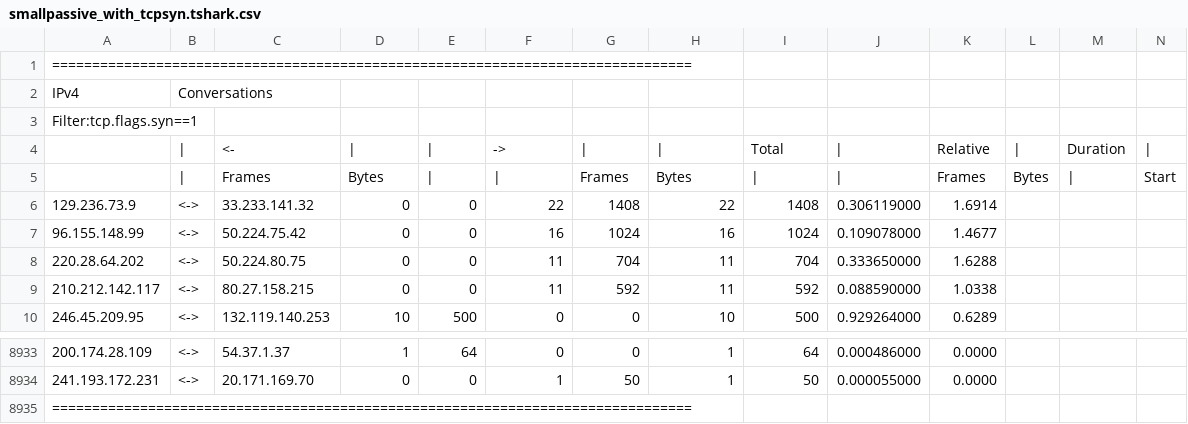
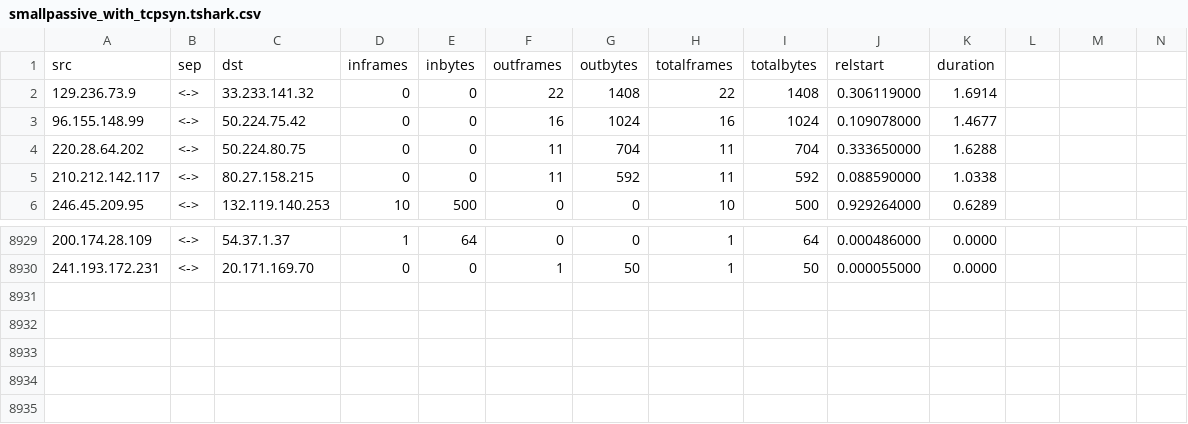
Before and after one commit to ishparii/escudo, a CSV file: resources/smallpassive_with_tcpsyn.tshark.csv, drawn as a sheet; only a part is shown, gaps mark what is left out; removed rows and columns are numbered as before the commit, all else as after; rows hold the shown columns only; the diff names each change by its address in the sheet, - before the commit and + after, or states it on an @@ line.

Commit message:
passive data extraction

```diff
--- a/resources/smallpassive_with_tcpsyn.tshark.csv
+++ b/resources/smallpassive_with_tcpsyn.tshark.csv
-row 1: ================================================================================
-row 2: IPv4 | Conversations
-row 3: Filter:tcp.flags.syn==1
-row 4:  | | | <- | | | | | -> | | | | | Total | | | Relative | | | Duration
-row 5:  | | | Frames | Bytes | | | | | Frames | Bytes | | | | | Frames | Bytes | | | Start
+row 1: src | sep | dst | inframes | inbytes | outframes | outbytes | totalframes | totalbytes | relstart | duration
-row 8935: ================================================================================
```
Also changed, not shown: resources/smallpassive_icmp.tshark.csv, 3 other files.
